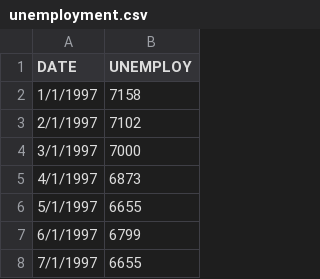
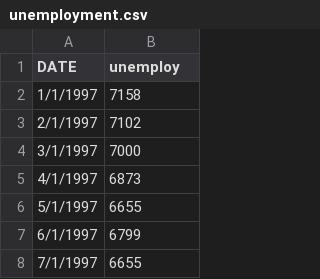
Before and after one commit to RWNoel09/First, a CSV file: FinalProject/unemployment.csv, drawn as a sheet; only a part is shown.

Commit message:
Update unemployment.csv

```diff
--- a/FinalProject/unemployment.csv
+++ b/FinalProject/unemployment.csv
@@ -1,2 +1,2 @@
-DATE,UNEMPLOY
+DATE,unemploy
 1/1/1997,7158
```
